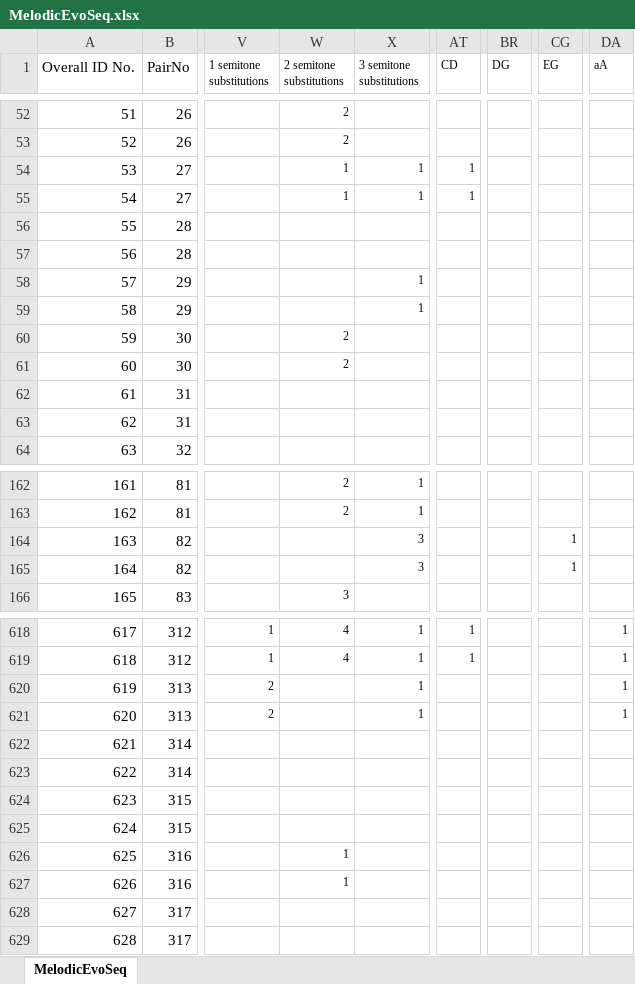
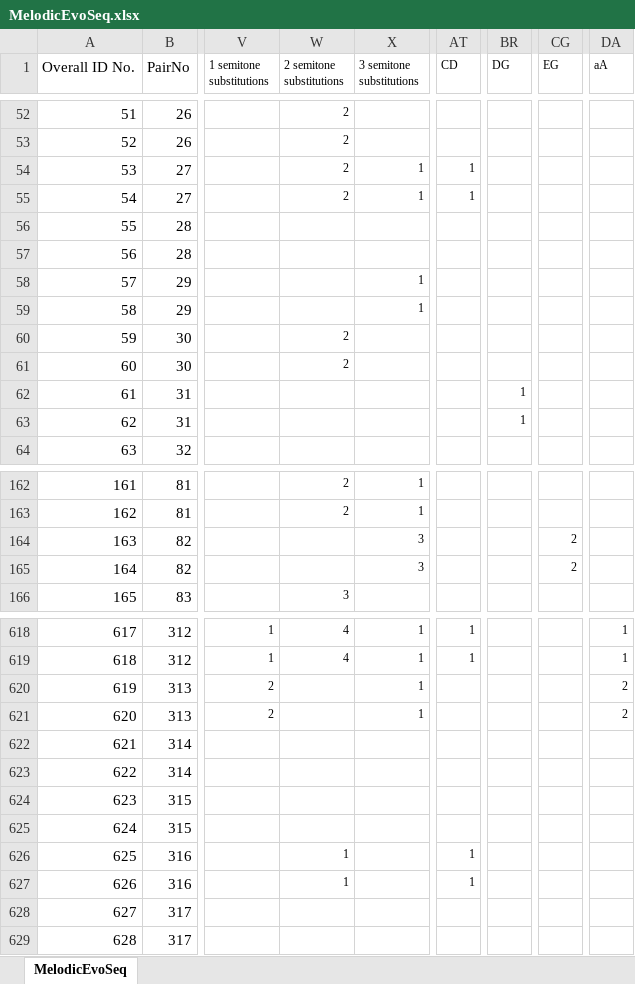
Before and after one commit to pesavage/melodic-evolution, an Excel workbook: data/MelodicEvoSeq.xlsx, sheet MelodicEvoSeq, drawn as a sheet; only a part is shown, gaps mark what is left out; values as stored, in another font and other column widths than the file's, no borders; the diff covers the shown part only; the diff names each change by its address in the sheet, - before the commit and + after, or states it on an @@ line.

Commit message:
Update MelodiEvoSex.xlsx and MelodicEvoFunction.R
Added description in comments, corrected inconsistencies where some substitutions were coded only for interval size but not for individual interval leading to discrepancies between count of substitutions.

```diff
--- a/data/MelodicEvoSeq.xlsx (sheet MelodicEvoSeq)
+++ b/data/MelodicEvoSeq.xlsx (sheet MelodicEvoSeq)
-W54:W55 (2 semitone substitutions): 1
+W54:W55 (2 semitone substitutions): 2
-BR62:BR63 (DG): (empty)
+BR62:BR63 (DG): 1
-CG164:CG165 (EG): 1
+CG164:CG165 (EG): 2
-DA620:DA621 (aA): 1
+DA620:DA621 (aA): 2
-AT626:AT627 (CD): (empty)
+AT626:AT627 (CD): 1
```
Also changed, not shown: 60 edited cells elsewhere in this sheet, 1 other file.
